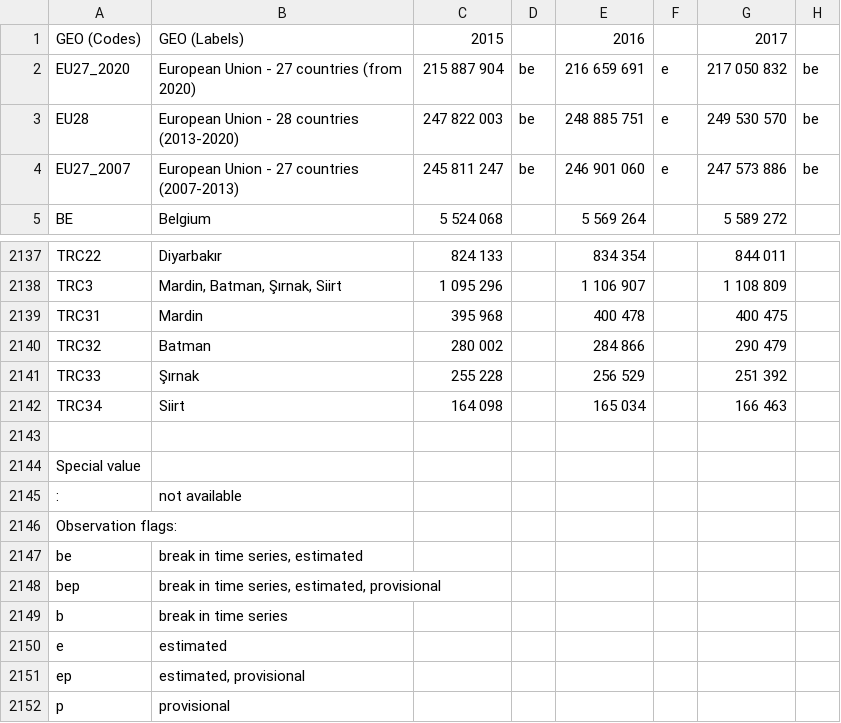
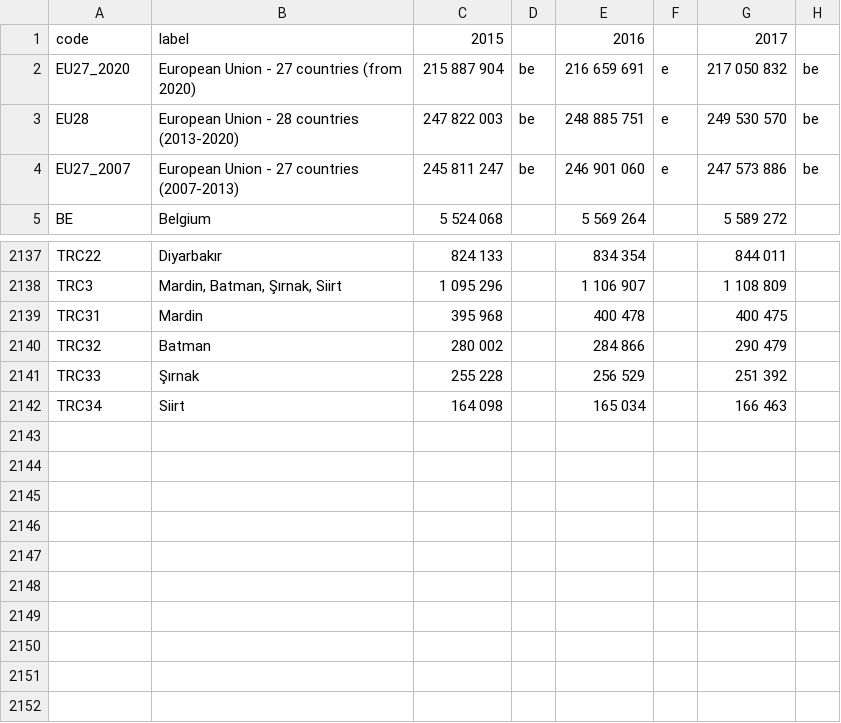
Before and after one commit to jimenaRL/SoMeCens, a CSV file: somecens/nuts/data/NUTS123_Y2015_2024_Gender.xlsx - Sheet 2_Males.csv, drawn as a sheet; only a part is shown, gaps mark what is left out; rows hold the shown columns only; the diff names each change by its address in the sheet, - before the commit and + after, or states it on an @@ line.

Commit message:
Rename csv columns

```diff
--- a/somecens/nuts/data/NUTS123_Y2015_2024_Gender.xlsx - Sheet 2_Males.csv
+++ b/somecens/nuts/data/NUTS123_Y2015_2024_Gender.xlsx - Sheet 2_Males.csv
-A1: GEO (Codes)
+A1: code
-B1: GEO (Labels)
+B1: label
-row 2143: (empty)
-row 2144: Special value
-row 2145: : | not available
-row 2146: Observation flags:
-row 2147: be | break in time series, estimated
-row 2148: bep | break in time series, estimated, provisional
-row 2149: b | break in time series
-row 2150: e | estimated
-row 2151: ep | estimated, provisional
-row 2152: p | provisional
```
Also changed, not shown: somecens/nuts/data/NUTS123_Y2015_2024_Gender.xlsx - Sheet 1_Total.csv, somecens/nuts/data/NUTS123_Y2015_2024_Gender.xlsx - Sheet 3_Females.csv.
